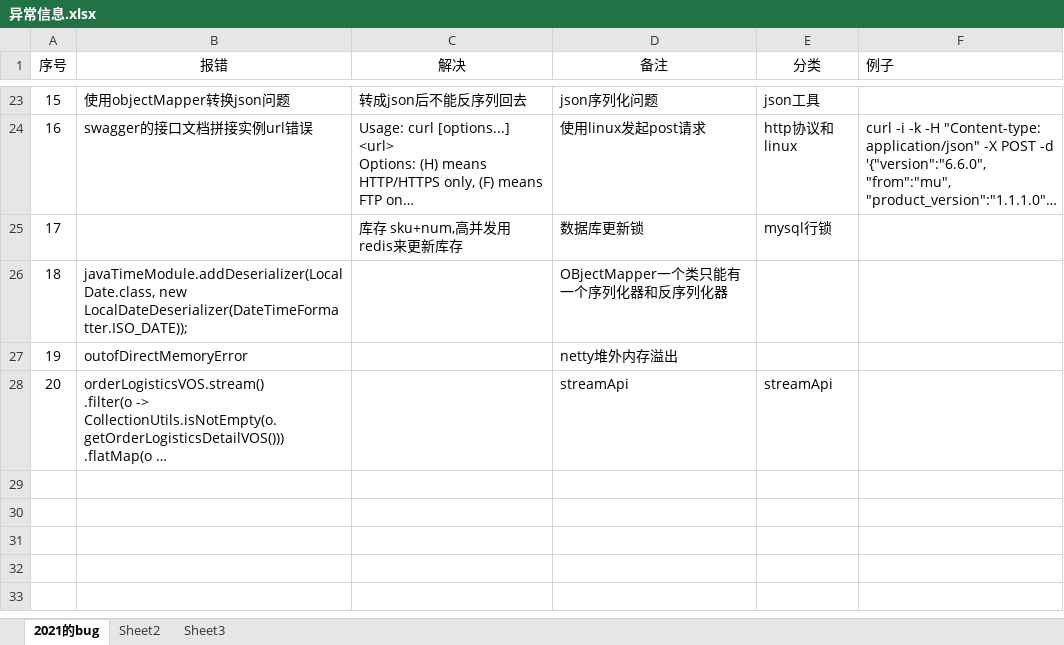
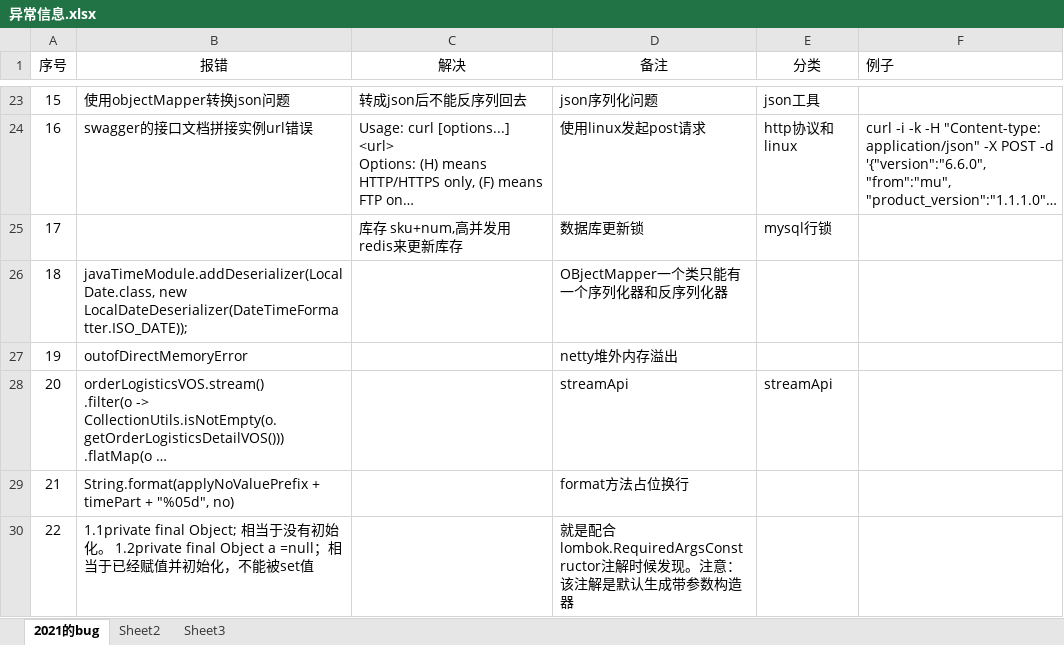
Before and after one commit to weige1990/testcode, an Excel workbook: com.my.test/src/main/resources/异常信息.xlsx, sheet 2021的bug, drawn as a sheet; only a part is shown, gaps mark what is left out; long unchanged cells end in …; values as stored, in another font and other column widths than the file's, no borders; charts and pictures not drawn; the diff names each change by its address in the sheet, - before the commit and + after, or states it on an @@ line.

```diff
--- a/com.my.test/src/main/resources/异常信息.xlsx (sheet 2021的bug)
+++ b/com.my.test/src/main/resources/异常信息.xlsx (sheet 2021的bug)
+row 29: 21 | String.format(applyNoValuePrefix + timePart + "%05d", no) |  | format方法占位换行
+row 30: 22 | 1.1private final Object; 相当于没有初始化。 1.2private final Object a =null；相当于已经赋值并初始化，不能被set值 |  | 就是配合lombok.RequiredArgsConstructor注解时候发现。注意：该注解是默认生成带参数构造器
```
Also changed, not shown: com.my.test/src/main/resources/单词表.xlsx, 3 other files.
